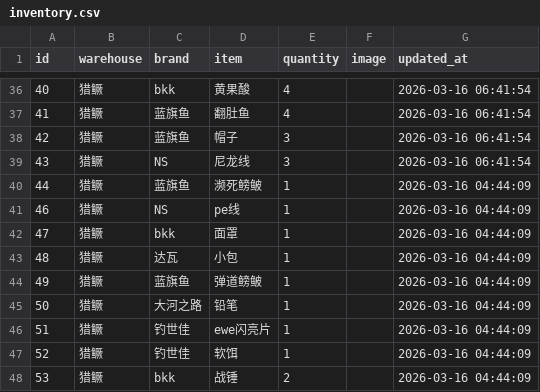
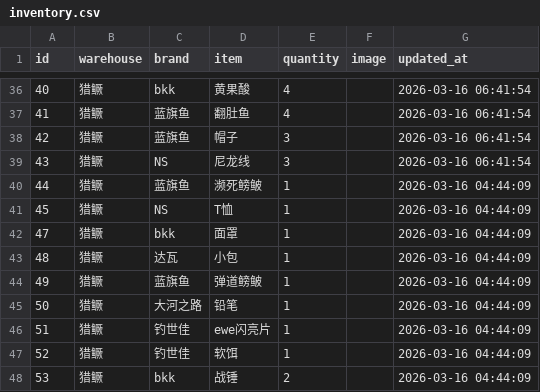
Before and after one commit to whalesw2026/fishing-inventory-web, a CSV file: inventory.csv, drawn as a sheet; only a part is shown, gaps mark what is left out.

Commit message:
Update: 2026-03-16 08:02:46

```diff
--- a/inventory.csv
+++ b/inventory.csv
@@ -40,3 +40,3 @@
 44,猎鳜,蓝旗鱼,濒死鳑鲏,1,,2026-03-16 04:44:09
-46,猎鳜,NS,pe线,1,,2026-03-16 04:44:09
+45,猎鳜,NS,T恤,1,,2026-03-16 04:44:09
 47,猎鳜,bkk,面罩,1,,2026-03-16 04:44:09
```
